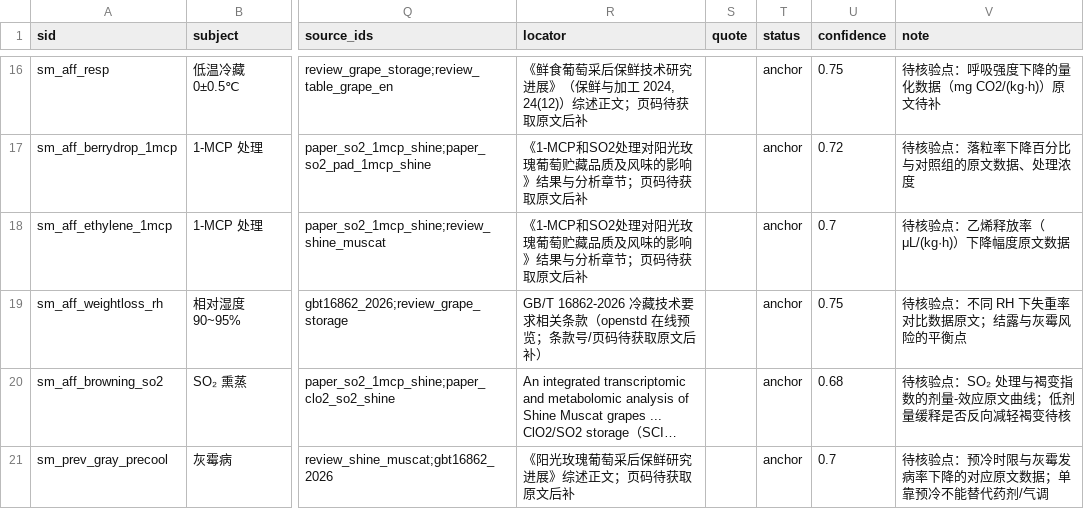
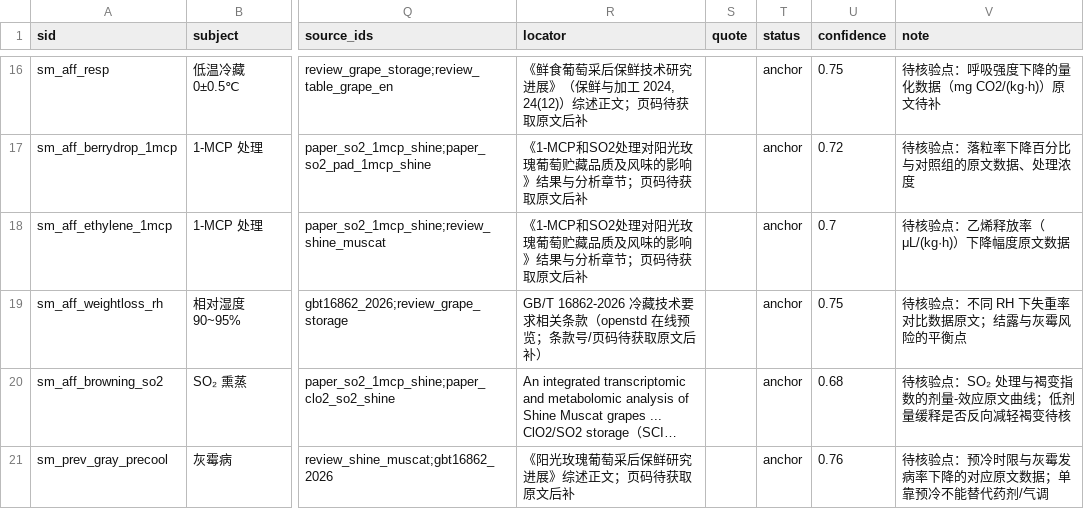
Before and after one commit to Yuzherumo/grape-storage-kg-qa, a CSV file: data/triples_shine_muscat.csv, drawn as a sheet; only a part is shown, gaps mark what is left out; long unchanged cells end in …; the diff names each change by its address in the sheet, - before the commit and + after, or states it on an @@ line.

```diff
--- a/data/triples_shine_muscat.csv
+++ b/data/triples_shine_muscat.csv
-U21 (confidence): 0.7
+U21 (confidence): 0.76
```
Also changed, not shown: 17 other files.
